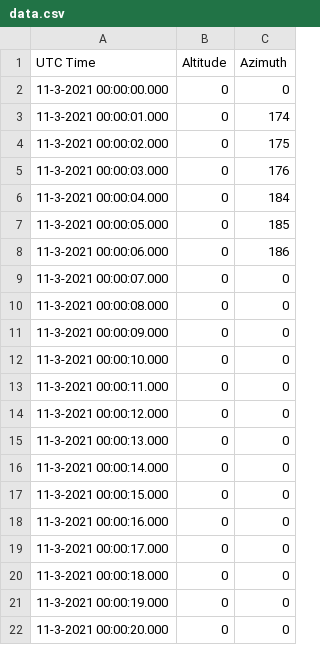
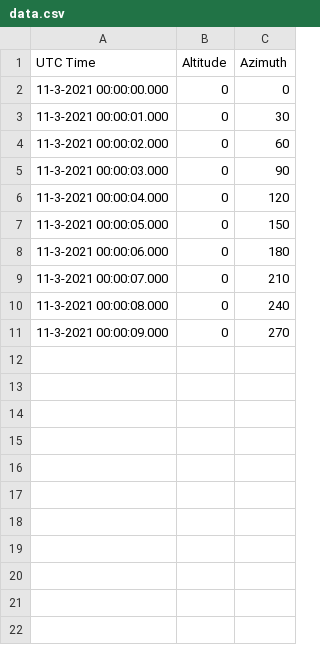
Before and after one commit to MatthewEGasper/emStart, a CSV file: Software/Earth/data.csv, drawn as a sheet.

```diff
--- a/Software/Earth/data.csv
+++ b/Software/Earth/data.csv
@@ -2,21 +2,10 @@
 11-3-2021 00:00:00.000,0,0
-11-3-2021 00:00:01.000,0,174
-11-3-2021 00:00:02.000,0,175
-11-3-2021 00:00:03.000,0,176
-11-3-2021 00:00:04.000,0,184
-11-3-2021 00:00:05.000,0,185
-11-3-2021 00:00:06.000,0,186
-11-3-2021 00:00:07.000,0,0
-11-3-2021 00:00:08.000,0,0
-11-3-2021 00:00:09.000,0,0
-11-3-2021 00:00:10.000,0,0
-11-3-2021 00:00:11.000,0,0
-11-3-2021 00:00:12.000,0,0
-11-3-2021 00:00:13.000,0,0
-11-3-2021 00:00:14.000,0,0
-11-3-2021 00:00:15.000,0,0
-11-3-2021 00:00:16.000,0,0
-11-3-2021 00:00:17.000,0,0
-11-3-2021 00:00:18.000,0,0
-11-3-2021 00:00:19.000,0,0
-11-3-2021 00:00:20.000,0,0
+11-3-2021 00:00:01.000,0,30
+11-3-2021 00:00:02.000,0,60
+11-3-2021 00:00:03.000,0,90
+11-3-2021 00:00:04.000,0,120
+11-3-2021 00:00:05.000,0,150
+11-3-2021 00:00:06.000,0,180
+11-3-2021 00:00:07.000,0,210
+11-3-2021 00:00:08.000,0,240
+11-3-2021 00:00:09.000,0,270
```
Also changed, not shown: 4 other files.
